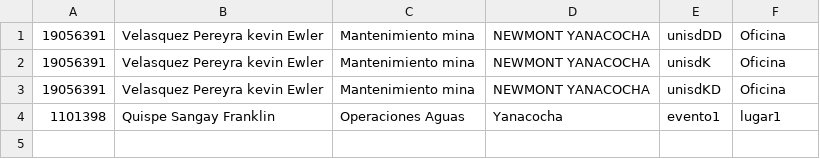
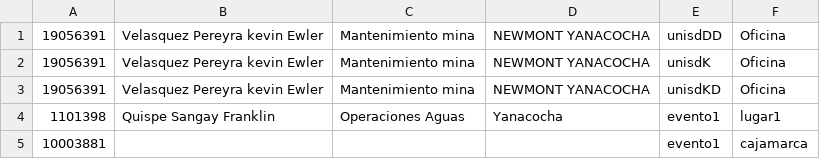
Before and after one commit to kevin-Pereyra/FORMULARIO, a CSV file: REGISTROFINAL.csv, drawn as a sheet; the diff names each change by its address in the sheet, - before the commit and + after, or states it on an @@ line.

Commit message:
Actualizar registro CSV

```diff
--- a/REGISTROFINAL.csv
+++ b/REGISTROFINAL.csv
+row 5: 10003881 |  |  |  | evento1 | cajamarca
```
